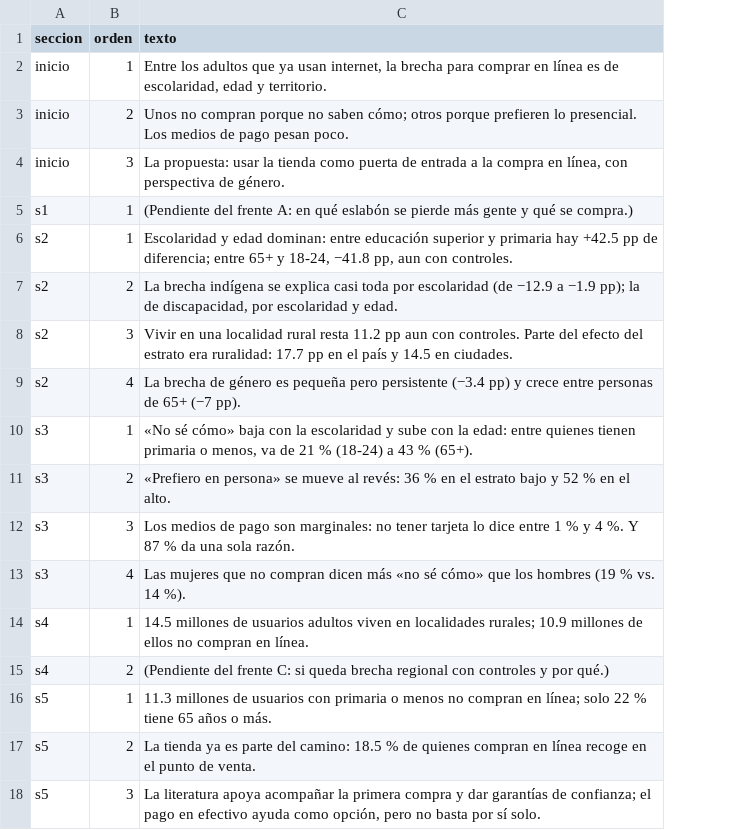
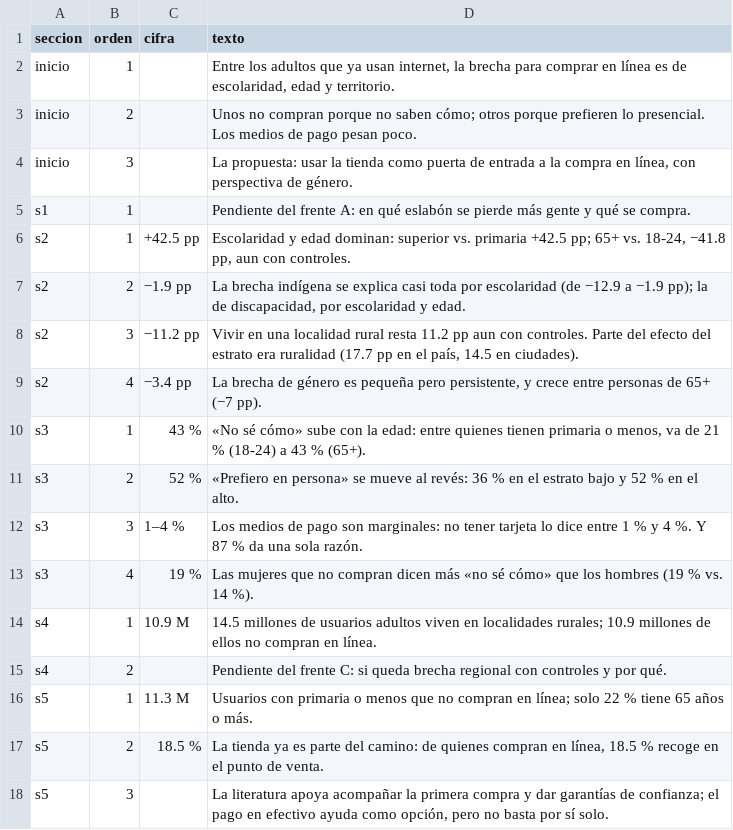
Before and after one commit to rebeloppar/dataton-inegi-2026, a CSV file: dashboard/datos/hallazgos.csv, drawn as a sheet; addresses are those after the commit; the diff names each change by its address in the sheet, - before the commit and + after, or states it on an @@ line.

```diff
--- a/dashboard/datos/hallazgos.csv
+++ b/dashboard/datos/hallazgos.csv
+column C (cifra), rows 6-17: +42.5 pp | −1.9 pp | −11.2 pp | −3.4 pp | 43 % | 52 % | 1–4 % | 19 % | 10.9 M |  | 11.3 M | 18.5 %
-D5 (texto): (Pendiente del frente A: en qué eslabón se pierde más gente y qué se compra.)
+D5 (texto): Pendiente del frente A: en qué eslabón se pierde más gente y qué se compra.
-D6 (texto): …edad dominan: entre educación superior y primaria hay +42.5 pp de diferencia; entre 65+ y 18-24, −41.8…
+D6 (texto): …edad dominan: superior vs. primaria +42.5 pp; 65+ vs. 18-24, −41.8…
-D8 (texto): …estrato era ruralidad: 17.7 pp en el país y 14.5 en ciudades.
+D8 (texto): …estrato era ruralidad (17.7 pp en el país, 14.5 en ciudades).
-D9 (texto): …pequeña pero persistente (−3.4 pp) y crece…
+D9 (texto): …pequeña pero persistente, y crece…
-D10 (texto): …sé cómo» baja con la escolaridad y sube con…
+D10 (texto): …sé cómo» sube con…
-D15 (texto): (Pendiente del frente C: si queda brecha regional con controles y por qué.)
+D15 (texto): Pendiente del frente C: si queda brecha regional con controles y por qué.
-D16 (texto): 11.3 millones de usuarios con primaria o menos no compran…
+D16 (texto): Usuarios con primaria o menos que no compran…
-D17 (texto): …del camino: 18.5 % de quienes compran en línea recoge en…
+D17 (texto): …del camino: de quienes compran en línea, 18.5 % recoge en…
```
Also changed, not shown: dashboard/datos/como_se_calculo.csv, 10 other files.
